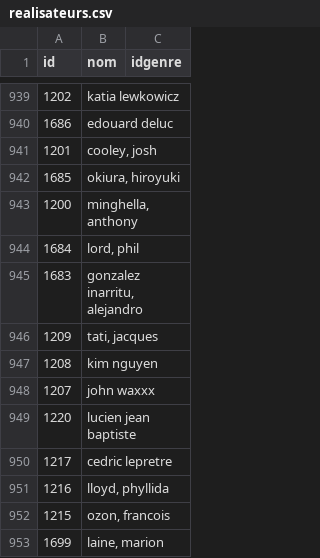
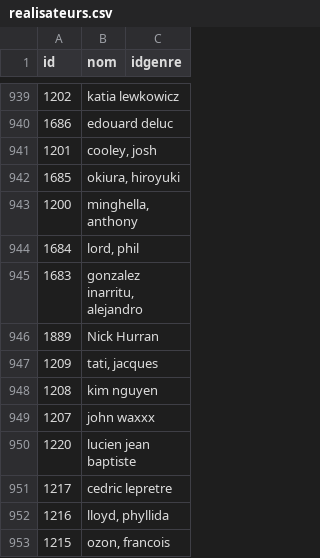
Before and after one commit to Poofix/Projet_Web_Semantique, a CSV file: EclipseWorkspace/DataTransformerToRDF/src/datas/generated/realisateurs.csv, drawn as a sheet; only a part is shown, gaps mark what is left out; the shorter side is filled out with more unchanged rows; the diff names each change by its address in the sheet, - before the commit and + after, or states it on an @@ line.

```diff
--- a/EclipseWorkspace/DataTransformerToRDF/src/datas/generated/realisateurs.csv
+++ b/EclipseWorkspace/DataTransformerToRDF/src/datas/generated/realisateurs.csv
+row 946: 1889 | Nick Hurran
```
Also changed, not shown: 7 other files.
